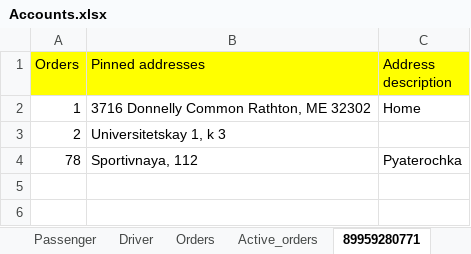
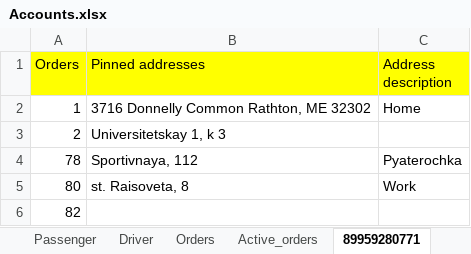
Before and after one commit to V-Roman-V/PSS_HomeWork4, an Excel workbook: build-PSS_HomeWork4-Desktop_Qt_5_12_5_MinGW_64_bit-Release/release/DataBase/Accounts.xlsx, sheet 89959280771, drawn as a sheet; values as stored, in another font and other column widths than the file's, no borders; the diff names each change by its address in the sheet, - before the commit and + after, or states it on an @@ line.

```diff
--- a/build-PSS_HomeWork4-Desktop_Qt_5_12_5_MinGW_64_bit-Release/release/DataBase/Accounts.xlsx (sheet 89959280771)
+++ b/build-PSS_HomeWork4-Desktop_Qt_5_12_5_MinGW_64_bit-Release/release/DataBase/Accounts.xlsx (sheet 89959280771)
+row 5: 80 | st. Raisoveta, 8 | Work
+row 6: 82
```
Also changed, not shown: sheet Orders, sheet 333221234, sheet Active_orders, 2 other files.
